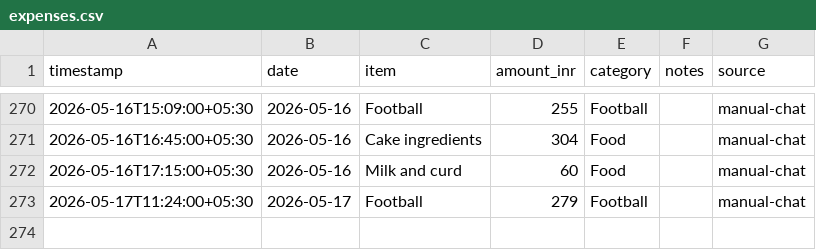
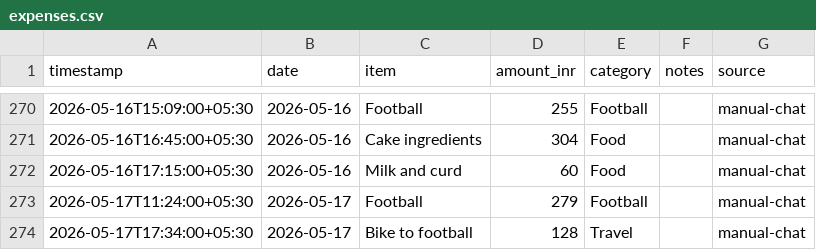
Before and after one commit to Sukrittt/envelope, a CSV file: data/expenses.csv, drawn as a sheet; only a part is shown, gaps mark what is left out.

Commit message:
Log expense: Bike to football ₹128

```diff
--- a/data/expenses.csv
+++ b/data/expenses.csv
@@ -273 +273,2 @@ timestamp,date,item,amount_inr,category,notes,source
 2026-05-17T11:24:00+05:30,2026-05-17,Football,279,Football,,manual-chat
+2026-05-17T17:34:00+05:30,2026-05-17,Bike to football,128,Travel,,manual-chat
```
Also changed, not shown: productivity/expenses.csv, public/productivity/expenses.csv, 1 other file.
